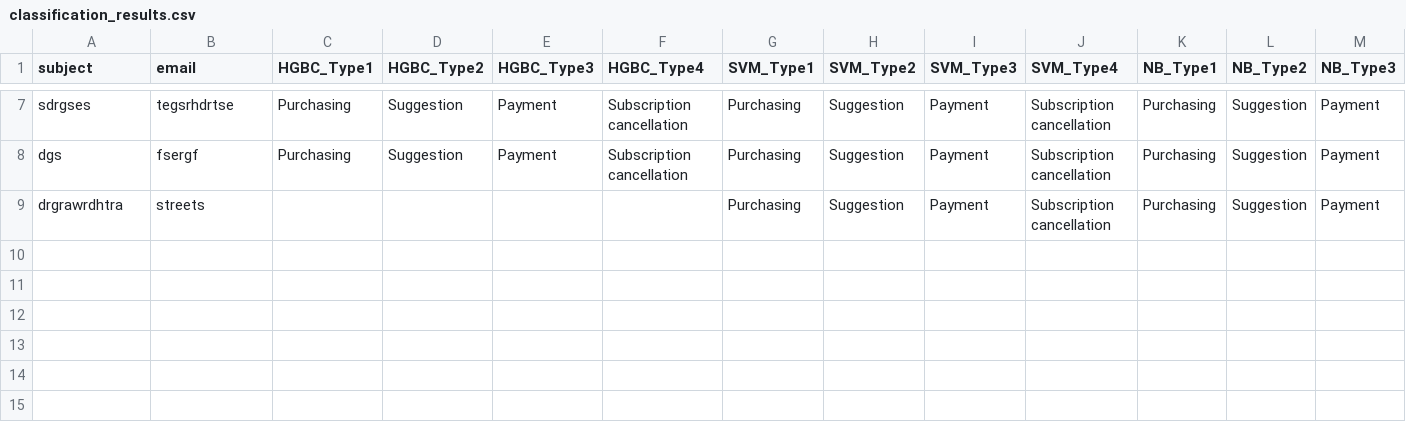
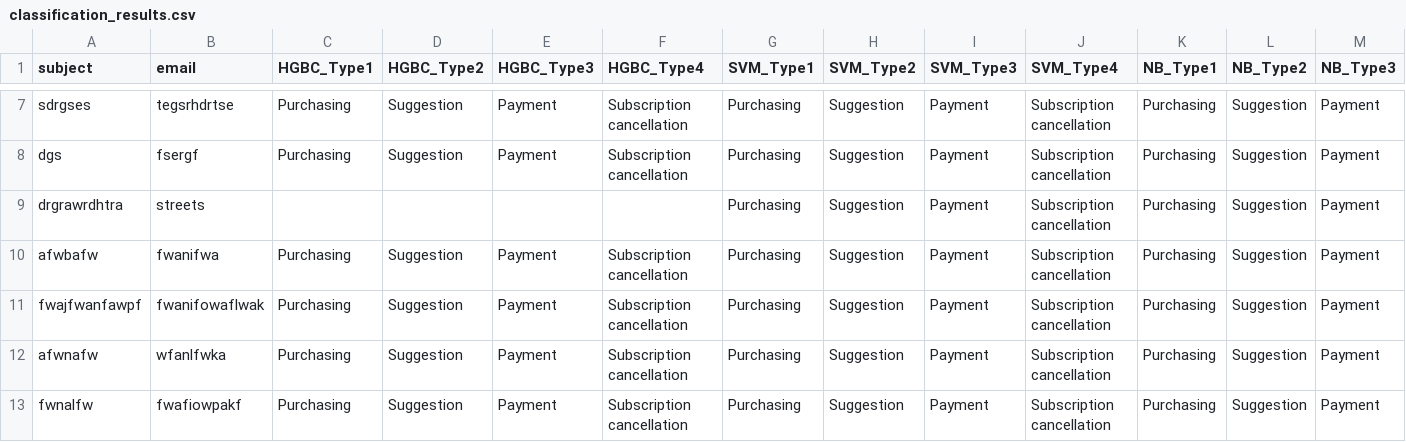
Before and after one commit to MarkHarrison03/CS4125Classifier, a CSV file: classification_results.csv, drawn as a sheet; only a part is shown, gaps mark what is left out; rows hold the shown columns only; the diff names each change by its address in the sheet, - before the commit and + after, or states it on an @@ line.

```diff
--- a/classification_results.csv
+++ b/classification_results.csv
+row 10: afwbafw | fwanifwa | Purchasing | Suggestion | Payment | Subscription cancellation | Purchasing | Suggestion | Payment | Subscription cancellation | Purchasing | Suggestion | Payment
+row 11: fwajfwanfawpf | fwanifowaflwak | Purchasing | Suggestion | Payment | Subscription cancellation | Purchasing | Suggestion | Payment | Subscription cancellation | Purchasing | Suggestion | Payment
+row 12: afwnafw | wfanlfwka | Purchasing | Suggestion | Payment | Subscription cancellation | Purchasing | Suggestion | Payment | Subscription cancellation | Purchasing | Suggestion | Payment
+row 13: fwnalfw | fwafiowpakf | Purchasing | Suggestion | Payment | Subscription cancellation | Purchasing | Suggestion | Payment | Subscription cancellation | Purchasing | Suggestion | Payment
```
Also changed, not shown: 7 other files.
